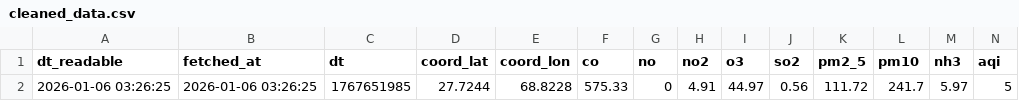
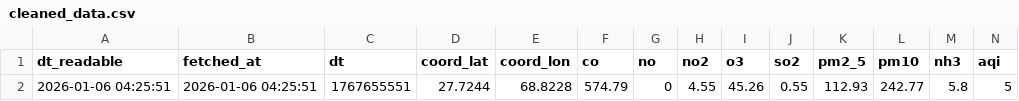
Before and after one commit to SoyamKapoor/10_Pearls_AQI_Predict_Bot, a CSV file: data/cleaned_data.csv, drawn as a sheet; only a part is shown; removed rows and columns are numbered as before the commit, all else as after; rows hold the shown columns only; the diff names each change by its address in the sheet, - before the commit and + after, or states it on an @@ line.

```diff
--- a/data/cleaned_data.csv
+++ b/data/cleaned_data.csv
-row 2: 2026-01-06 03:26:25 | 2026-01-06 03:26:25 | 1767651985 | 27.7244 | 68.8228 | 575.33 | 0 | 4.91 | 44.97 | 0.56 | 111.72 | 241.7 | 5.97 | 5
+row 2: 2026-01-06 04:25:51 | 2026-01-06 04:25:51 | 1767655551 | 27.7244 | 68.8228 | 574.79 | 0 | 4.55 | 45.26 | 0.55 | 112.93 | 242.77 | 5.8 | 5
```
